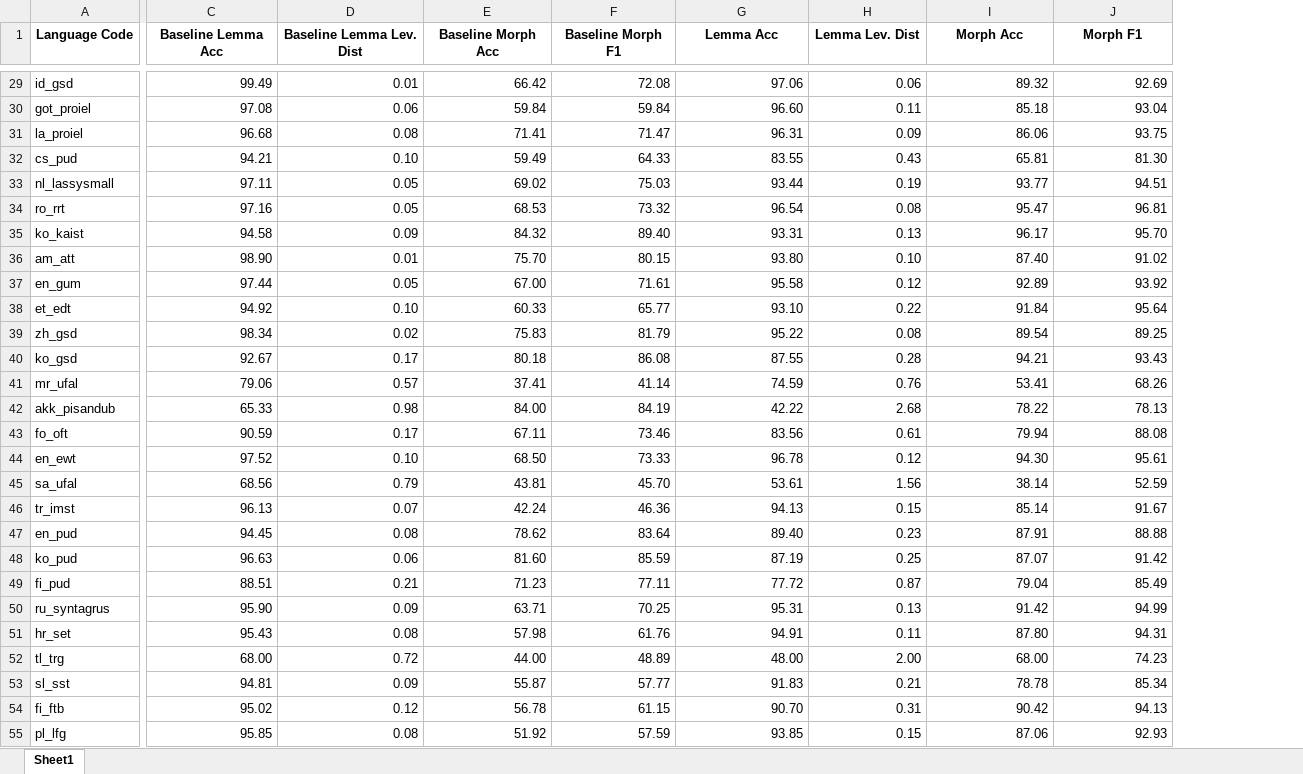
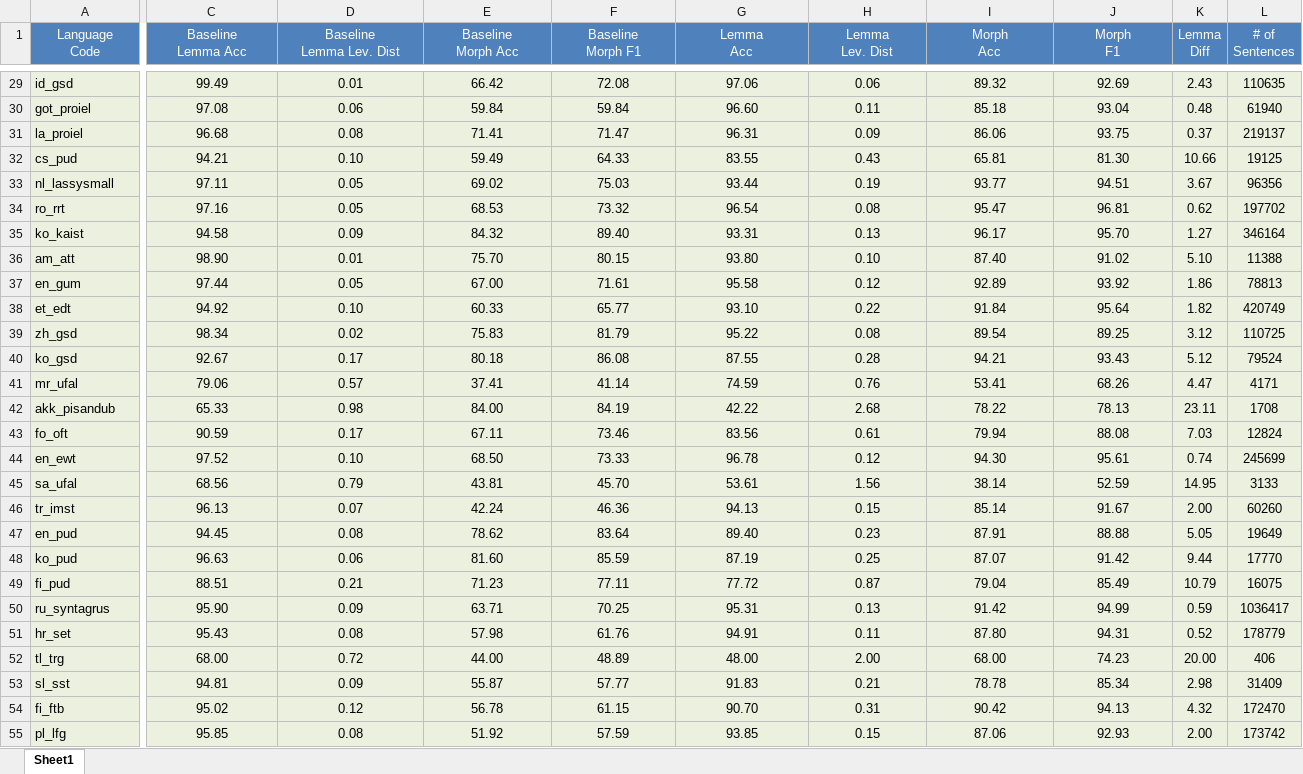
Before and after one commit to erayyildiz/Morpheus, an Excel workbook: morph_tagger/Results_backup.xlsx, sheet Sheet1, drawn as a sheet; only a part is shown, gaps mark what is left out; values as stored, in another font and other column widths than the file's, no borders; ↵ is a line break in a cell; the diff covers the shown part only; the diff names each change by its address in the sheet, - before the commit and + after, or states it on an @@ line.

```diff
--- a/morph_tagger/Results_backup.xlsx (sheet Sheet1)
+++ b/morph_tagger/Results_backup.xlsx (sheet Sheet1)
+column K (Lemma Diff), rows 29-55: 2.43 | 0.48 | 0.37 | 10.66 | 3.67 | 0.62 | 1.27 | 5.10 | 1.86 | 1.82 | 3.12 | 5.12 | 4.47 | 23.11 | 7.03 | 0.74 | 14.95 | 2.00 | 5.05 | 9.44 | 10.79 | 0.59 | 0.52 | 20.00 | 2.98 | 4.32 | 2.00
+column L (# of Sentences), rows 29-55: 110635 | 61940 | 219137 | 19125 | 96356 | 197702 | 346164 | 11388 | 78813 | 420749 | 110725 | 79524 | 4171 | 1708 | 12824 | 245699 | 3133 | 60260 | 19649 | 17770 | 16075 | 1036417 | 178779 | 406 | 31409 | 172470 | 173742
-A1: Language Code
+A1: Language ↵ Code
@@ A1:J1 fill: none → #4F81BD, bold: on → off, text colour: black → #FFFFFF @@
-C1: Baseline Lemma Acc
+C1: Baseline ↵ Lemma Acc
-D1: Baseline Lemma Lev. Dist
+D1: Baseline ↵ Lemma Lev. Dist
-E1: Baseline Morph Acc
+E1: Baseline ↵ Morph Acc
-F1: Baseline Morph F1
+F1: Baseline ↵ Morph F1
-G1: Lemma Acc
+G1: Lemma ↵ Acc
-H1: Lemma Lev. Dist
+H1: Lemma ↵ Lev. Dist
-I1: Morph Acc
+I1: Morph ↵ Acc
-J1: Morph F1
+J1: Morph ↵ F1
-A29:J55 fill: none
+A29:J55 fill: #EBF1DE
-C29:J55 alignment: right
+C29:J55 alignment: center
```
Also changed, not shown: cell formats elsewhere in this sheet, 5 other files.
